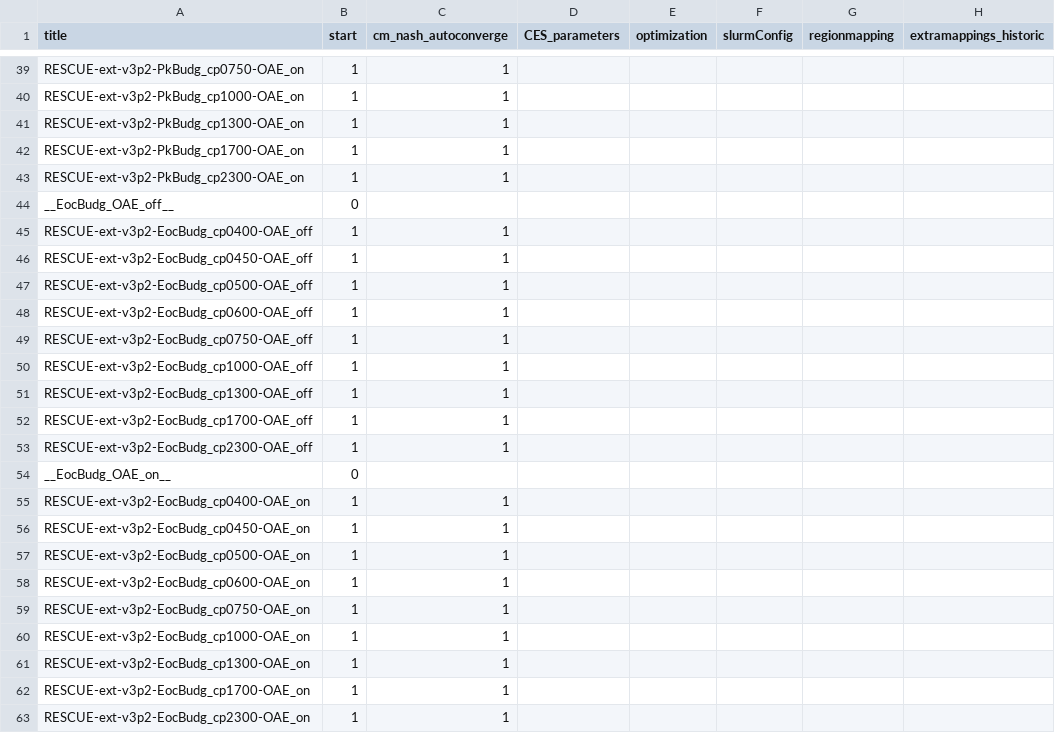
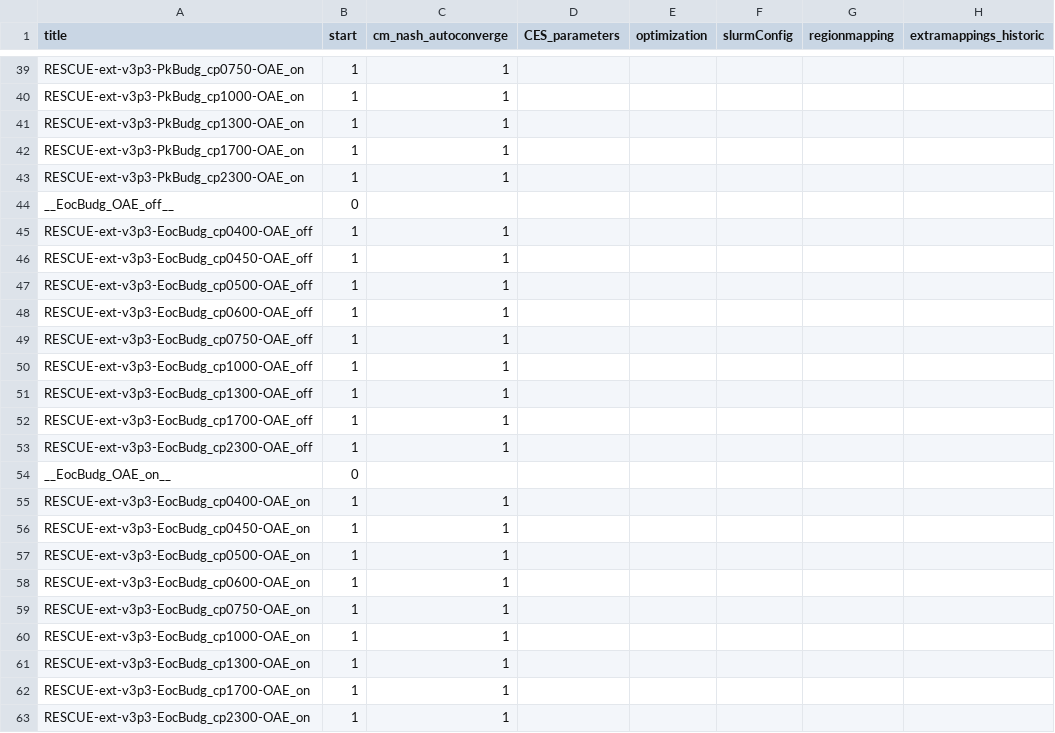
Before and after one commit to merfort/remind, a CSV file: config/scenario_config_RESCUE.csv, drawn as a sheet; only a part is shown, gaps mark what is left out; the diff covers the shown part only; the diff names each change by its address in the sheet, - before the commit and + after, or states it on an @@ line.

```diff
--- a/config/scenario_config_RESCUE.csv
+++ b/config/scenario_config_RESCUE.csv
-A39 (title): RESCUE-ext-v3p2-PkBudg_cp0750-OAE_on
+A39 (title): RESCUE-ext-v3p3-PkBudg_cp0750-OAE_on
-A40 (title): RESCUE-ext-v3p2-PkBudg_cp1000-OAE_on
+A40 (title): RESCUE-ext-v3p3-PkBudg_cp1000-OAE_on
-A41 (title): RESCUE-ext-v3p2-PkBudg_cp1300-OAE_on
+A41 (title): RESCUE-ext-v3p3-PkBudg_cp1300-OAE_on
-A42 (title): RESCUE-ext-v3p2-PkBudg_cp1700-OAE_on
+A42 (title): RESCUE-ext-v3p3-PkBudg_cp1700-OAE_on
-A43 (title): RESCUE-ext-v3p2-PkBudg_cp2300-OAE_on
+A43 (title): RESCUE-ext-v3p3-PkBudg_cp2300-OAE_on
-A45 (title): RESCUE-ext-v3p2-EocBudg_cp0400-OAE_off
+A45 (title): RESCUE-ext-v3p3-EocBudg_cp0400-OAE_off
-A46 (title): RESCUE-ext-v3p2-EocBudg_cp0450-OAE_off
+A46 (title): RESCUE-ext-v3p3-EocBudg_cp0450-OAE_off
-A47 (title): RESCUE-ext-v3p2-EocBudg_cp0500-OAE_off
+A47 (title): RESCUE-ext-v3p3-EocBudg_cp0500-OAE_off
-A48 (title): RESCUE-ext-v3p2-EocBudg_cp0600-OAE_off
+A48 (title): RESCUE-ext-v3p3-EocBudg_cp0600-OAE_off
-A49 (title): RESCUE-ext-v3p2-EocBudg_cp0750-OAE_off
+A49 (title): RESCUE-ext-v3p3-EocBudg_cp0750-OAE_off
-A50 (title): RESCUE-ext-v3p2-EocBudg_cp1000-OAE_off
+A50 (title): RESCUE-ext-v3p3-EocBudg_cp1000-OAE_off
-A51 (title): RESCUE-ext-v3p2-EocBudg_cp1300-OAE_off
+A51 (title): RESCUE-ext-v3p3-EocBudg_cp1300-OAE_off
-A52 (title): RESCUE-ext-v3p2-EocBudg_cp1700-OAE_off
+A52 (title): RESCUE-ext-v3p3-EocBudg_cp1700-OAE_off
-A53 (title): RESCUE-ext-v3p2-EocBudg_cp2300-OAE_off
+A53 (title): RESCUE-ext-v3p3-EocBudg_cp2300-OAE_off
-A55 (title): RESCUE-ext-v3p2-EocBudg_cp0400-OAE_on
+A55 (title): RESCUE-ext-v3p3-EocBudg_cp0400-OAE_on
-A56 (title): RESCUE-ext-v3p2-EocBudg_cp0450-OAE_on
+A56 (title): RESCUE-ext-v3p3-EocBudg_cp0450-OAE_on
-A57 (title): RESCUE-ext-v3p2-EocBudg_cp0500-OAE_on
+A57 (title): RESCUE-ext-v3p3-EocBudg_cp0500-OAE_on
-A58 (title): RESCUE-ext-v3p2-EocBudg_cp0600-OAE_on
+A58 (title): RESCUE-ext-v3p3-EocBudg_cp0600-OAE_on
-A59 (title): RESCUE-ext-v3p2-EocBudg_cp0750-OAE_on
+A59 (title): RESCUE-ext-v3p3-EocBudg_cp0750-OAE_on
-A60 (title): RESCUE-ext-v3p2-EocBudg_cp1000-OAE_on
+A60 (title): RESCUE-ext-v3p3-EocBudg_cp1000-OAE_on
-A61 (title): RESCUE-ext-v3p2-EocBudg_cp1300-OAE_on
+A61 (title): RESCUE-ext-v3p3-EocBudg_cp1300-OAE_on
-A62 (title): RESCUE-ext-v3p2-EocBudg_cp1700-OAE_on
+A62 (title): RESCUE-ext-v3p3-EocBudg_cp1700-OAE_on
-A63 (title): RESCUE-ext-v3p2-EocBudg_cp2300-OAE_on
+A63 (title): RESCUE-ext-v3p3-EocBudg_cp2300-OAE_on
```
Also changed, not shown: 21 edited cells elsewhere in this file, config/scenario_config_coupled_RESCUE.csv.
